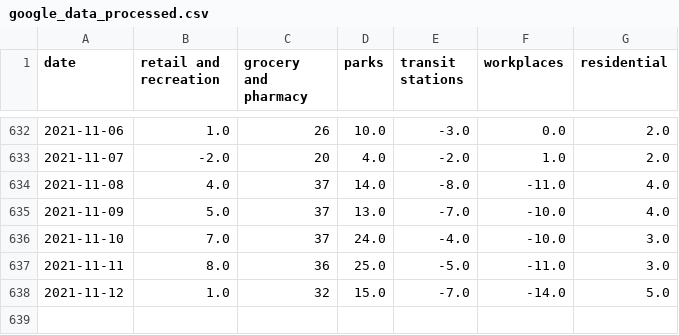
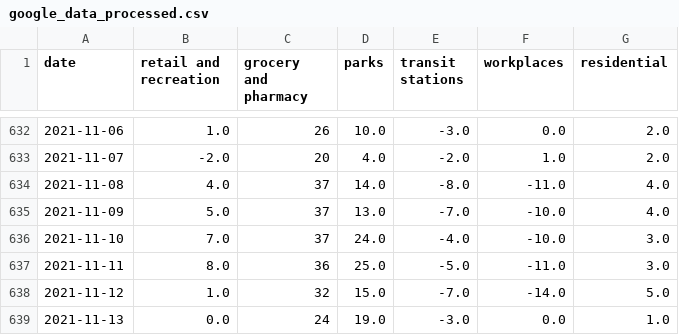
Before and after one commit to tamagusko/mobility_patterns_covid19_portugal, a CSV file: data/google_data_processed.csv, drawn as a sheet; only a part is shown, gaps mark what is left out; the diff names each change by its address in the sheet, - before the commit and + after, or states it on an @@ line.

Commit message:
Latest data: Wed Nov 17 03:16:10 UTC 2021

```diff
--- a/data/google_data_processed.csv
+++ b/data/google_data_processed.csv
+row 639: 2021-11-13 | 0.0 | 24 | 19.0 | -3.0 | 0.0 | 1.0
```
